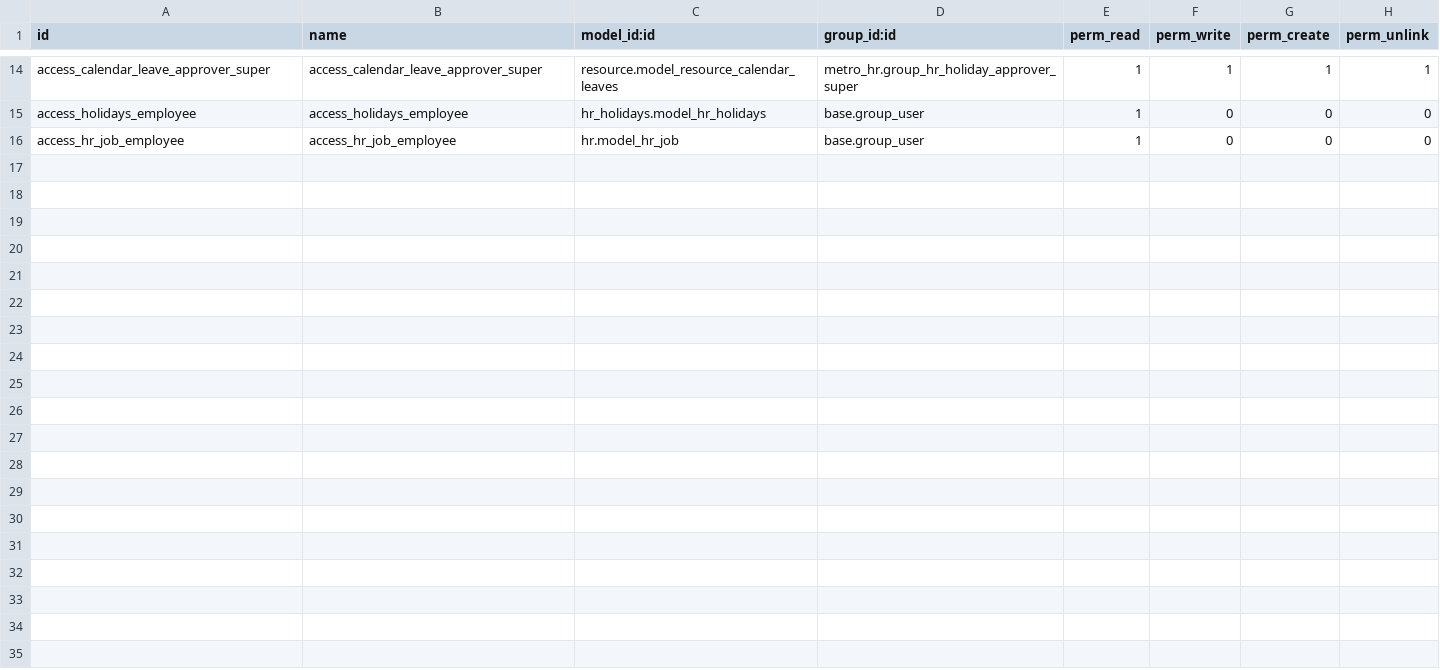
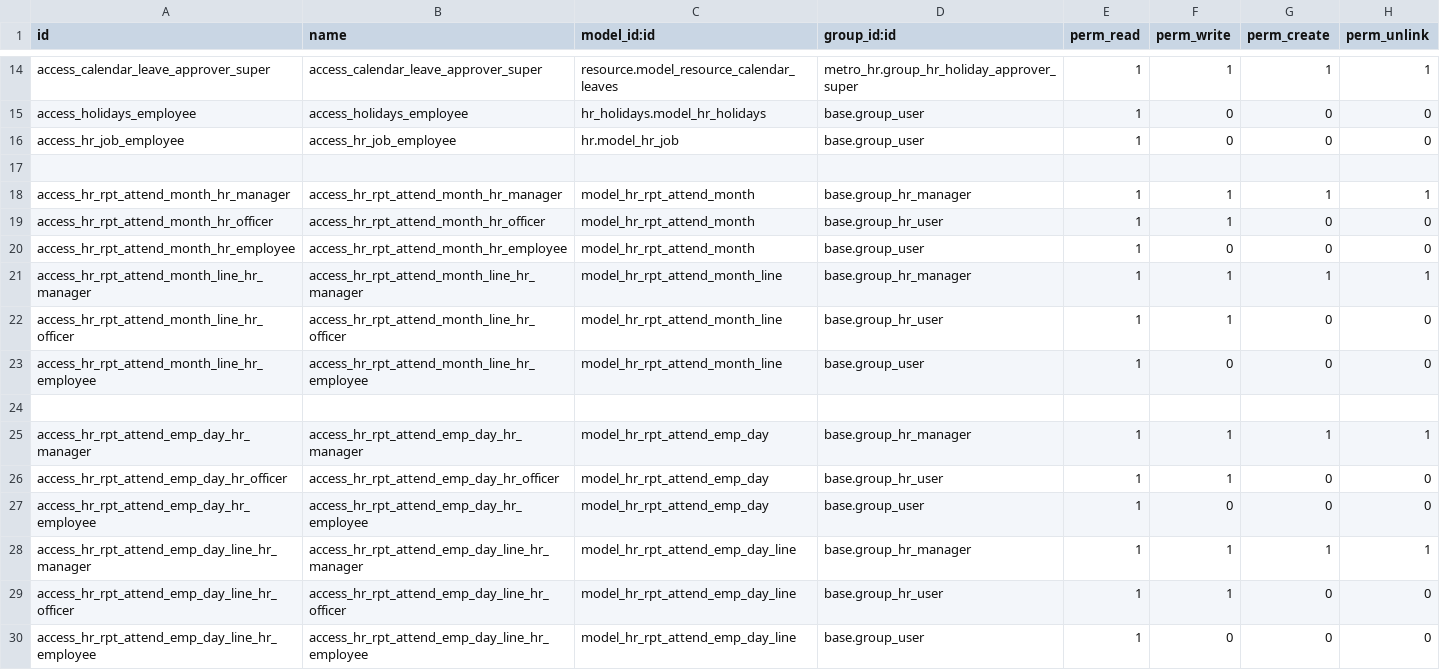
Before and after one commit to hoangtk/metrotowtruck, a CSV file: metro_hr/security/ir.model.access.csv, drawn as a sheet; only a part is shown, gaps mark what is left out; the diff names each change by its address in the sheet, - before the commit and + after, or states it on an @@ line.

Commit message:
Improve the attendance employee daily report

```diff
--- a/metro_hr/security/ir.model.access.csv
+++ b/metro_hr/security/ir.model.access.csv
+row 17: (empty)
+row 18: access_hr_rpt_attend_month_hr_manager | access_hr_rpt_attend_month_hr_manager | model_hr_rpt_attend_month | base.group_hr_manager | 1 | 1 | 1 | 1
+row 19: access_hr_rpt_attend_month_hr_officer | access_hr_rpt_attend_month_hr_officer | model_hr_rpt_attend_month | base.group_hr_user | 1 | 1 | 0 | 0
+row 20: access_hr_rpt_attend_month_hr_employee | access_hr_rpt_attend_month_hr_employee | model_hr_rpt_attend_month | base.group_user | 1 | 0 | 0 | 0
+row 21: access_hr_rpt_attend_month_line_hr_manager | access_hr_rpt_attend_month_line_hr_manager | model_hr_rpt_attend_month_line | base.group_hr_manager | 1 | 1 | 1 | 1
+row 22: access_hr_rpt_attend_month_line_hr_officer | access_hr_rpt_attend_month_line_hr_officer | model_hr_rpt_attend_month_line | base.group_hr_user | 1 | 1 | 0 | 0
+row 23: access_hr_rpt_attend_month_line_hr_employee | access_hr_rpt_attend_month_line_hr_employee | model_hr_rpt_attend_month_line | base.group_user | 1 | 0 | 0 | 0
+row 24: (empty)
+row 25: access_hr_rpt_attend_emp_day_hr_manager | access_hr_rpt_attend_emp_day_hr_manager | model_hr_rpt_attend_emp_day | base.group_hr_manager | 1 | 1 | 1 | 1
+row 26: access_hr_rpt_attend_emp_day_hr_officer | access_hr_rpt_attend_emp_day_hr_officer | model_hr_rpt_attend_emp_day | base.group_hr_user | 1 | 1 | 0 | 0
+row 27: access_hr_rpt_attend_emp_day_hr_employee | access_hr_rpt_attend_emp_day_hr_employee | model_hr_rpt_attend_emp_day | base.group_user | 1 | 0 | 0 | 0
+row 28: access_hr_rpt_attend_emp_day_line_hr_manager | access_hr_rpt_attend_emp_day_line_hr_manager | model_hr_rpt_attend_emp_day_line | base.group_hr_manager | 1 | 1 | 1 | 1
+row 29: access_hr_rpt_attend_emp_day_line_hr_officer | access_hr_rpt_attend_emp_day_line_hr_officer | model_hr_rpt_attend_emp_day_line | base.group_hr_user | 1 | 1 | 0 | 0
+row 30: access_hr_rpt_attend_emp_day_line_hr_employee | access_hr_rpt_attend_emp_day_line_hr_employee | model_hr_rpt_attend_emp_day_line | base.group_user | 1 | 0 | 0 | 0
```
Also changed, not shown: metro_hr/emppay/ir.model.access.csv, 11 other files.
